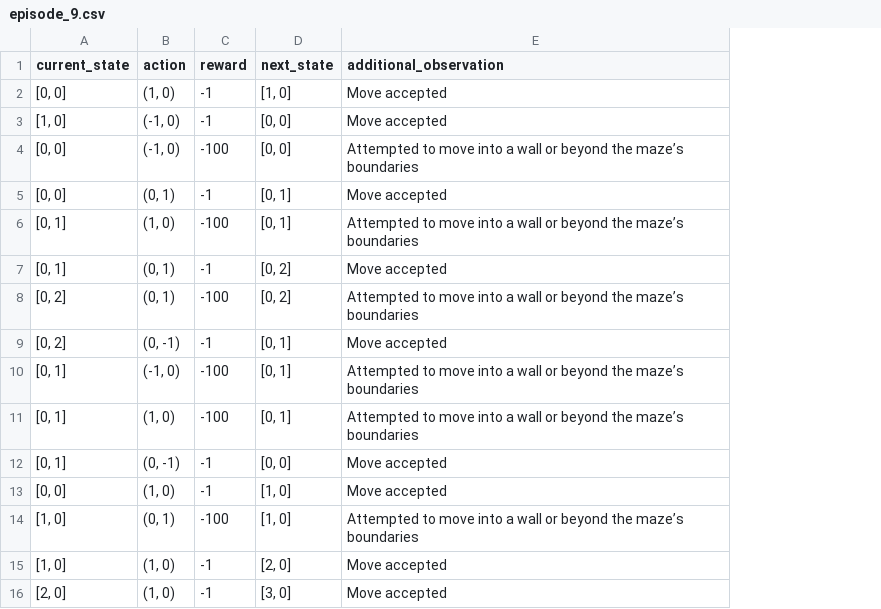
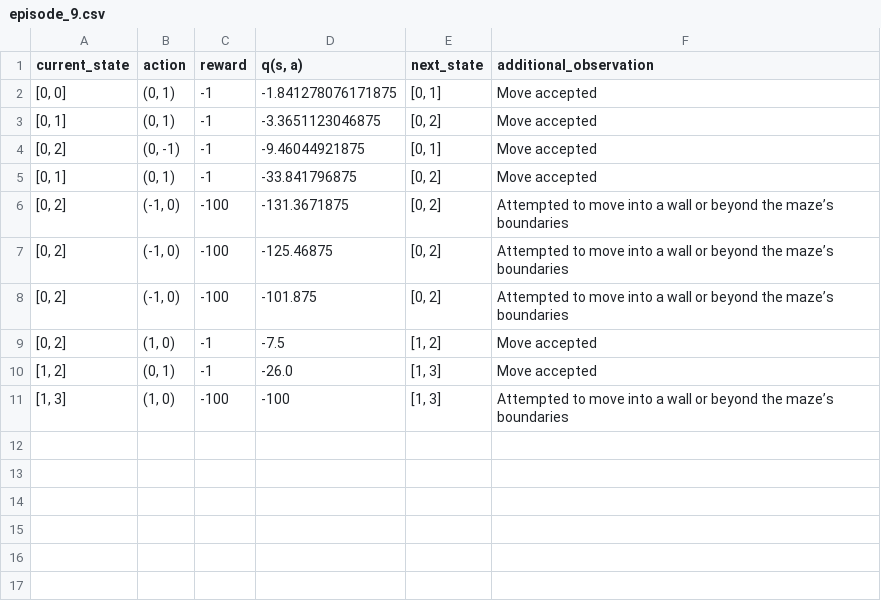
Before and after one commit to miflexr08/basic-rl-model, a CSV file: episodes/random/episode_9.csv, drawn as a sheet; removed rows and columns are numbered as before the commit, all else as after; the diff names each change by its address in the sheet, - before the commit and + after, or states it on an @@ line.

```diff
--- a/episodes/random/episode_9.csv
+++ b/episodes/random/episode_9.csv
+column D (q(s, a)), rows 2-6: -1.841278076171875 | -3.3651123046875 | -9.46044921875 | -33.841796875 | -131.3671875; rows 9-10: -7.5 | -26.0
-row 2: [0, 0] | (1, 0) | -1 | [1, 0] | Move accepted
-row 3: [1, 0] | (-1, 0) | -1 | [0, 0] | Move accepted
-row 4: [0, 0] | (-1, 0) | -100 | [0, 0] | Attempted to move into a wall or beyond the maze’s boundaries
-row 6: [0, 1] | (1, 0) | -100 | [0, 1] | Attempted to move into a wall or beyond the maze’s boundaries
-row 8: [0, 2] | (0, 1) | -100 | [0, 2] | Attempted to move into a wall or beyond the maze’s boundaries
-row 10: [0, 1] | (-1, 0) | -100 | [0, 1] | Attempted to move into a wall or beyond the maze’s boundaries
-row 11: [0, 1] | (1, 0) | -100 | [0, 1] | Attempted to move into a wall or beyond the maze’s boundaries
-B5 (action): (0, -1)
+B5 (action): (0, 1)
-E5 (next_state): [0, 0]
+E5 (next_state): [0, 2]
-row 13: [0, 0] | (1, 0) | -1 | [1, 0] | Move accepted
-A6 (current_state): [1, 0]
+A6 (current_state): [0, 2]
-B6 (action): (0, 1)
+B6 (action): (-1, 0)
-E6 (next_state): [1, 0]
+E6 (next_state): [0, 2]
+row 7: [0, 2] | (-1, 0) | -100 | -125.46875 | [0, 2] | Attempted to move into a wall or beyond the maze’s boundaries
+row 8: [0, 2] | (-1, 0) | -100 | -101.875 | [0, 2] | Attempted to move into a wall or beyond the maze’s boundaries
-A9 (current_state): [1, 0]
+A9 (current_state): [0, 2]
-E9 (next_state): [2, 0]
+E9 (next_state): [1, 2]
-A10 (current_state): [2, 0]
+A10 (current_state): [1, 2]
-B10 (action): (1, 0)
+B10 (action): (0, 1)
-E10 (next_state): [3, 0]
+E10 (next_state): [1, 3]
+row 11: [1, 3] | (1, 0) | -100 | -100 | [1, 3] | Attempted to move into a wall or beyond the maze’s boundaries
```
Also changed, not shown: episodes/random/episode_10.csv, episodes/random/episode_2.csv, 17 other files.
